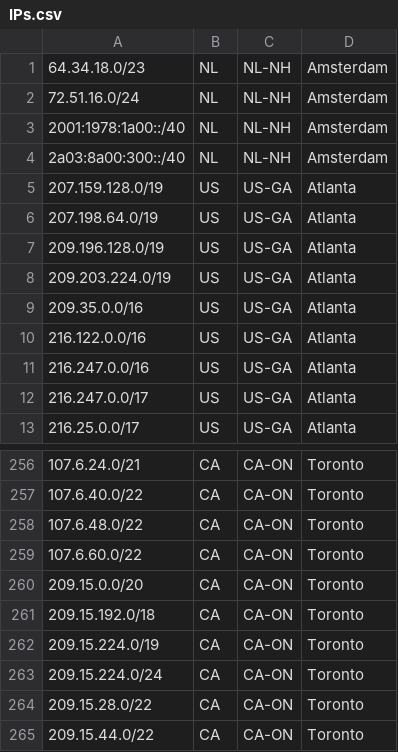
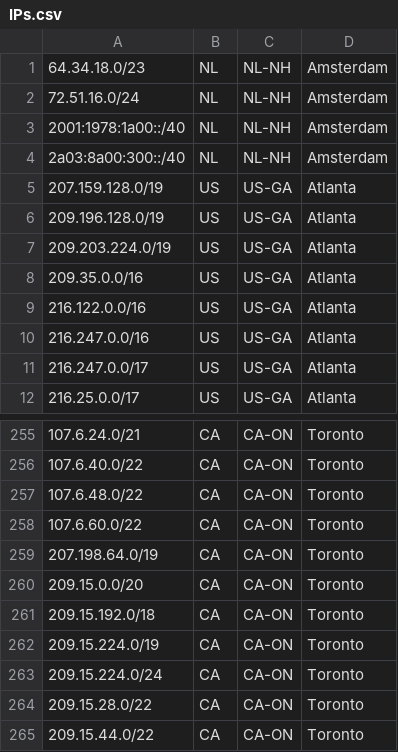
Before and after one commit to AptumTechnologies/GeoFeed, a CSV file: IPs.csv, drawn as a sheet; only a part is shown, gaps mark what is left out; removed rows and columns are numbered as before the commit, all else as after; the diff names each change by its address in the sheet, - before the commit and + after, or states it on an @@ line.

Commit message:
Update IPs.csv
207.198.64.0/19 moved from Atlanta to Toronto

```diff
--- a/IPs.csv
+++ b/IPs.csv
-row 6: 207.198.64.0/19 | US | US-GA | Atlanta
+row 259: 207.198.64.0/19 | CA | CA-ON | Toronto
```
